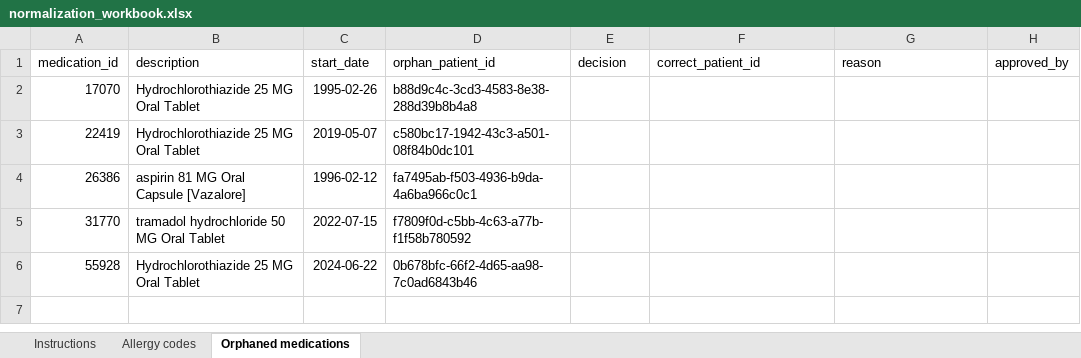
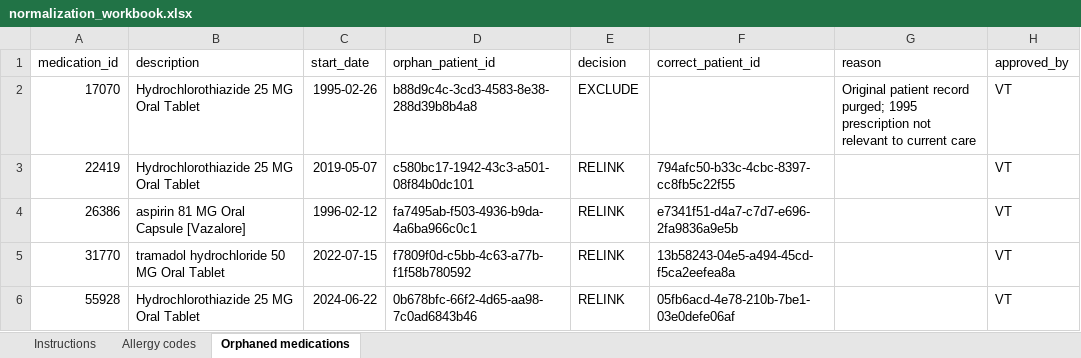
Before and after one commit to vtorreno/ehr-to-fhir-cutover, an Excel workbook: normalization/normalization_workbook.xlsx, sheet Orphaned medications, drawn as a sheet; values as stored, in another font and other column widths than the file's, no borders; the diff names each change by its address in the sheet, - before the commit and + after, or states it on an @@ line.

Commit message:
Go/No-Go report, BLOCKED to READY via normalization workbook

```diff
--- a/normalization/normalization_workbook.xlsx (sheet Orphaned medications)
+++ b/normalization/normalization_workbook.xlsx (sheet Orphaned medications)
-E2 (decision): (empty)
+E2 (decision): EXCLUDE
-G2 (reason): (empty)
+G2 (reason): Original patient record purged; 1995 prescription not relevant to current care
-H2:H6 (approved_by): (empty)
+H2:H6 (approved_by): VT
-E3:E6 (decision): (empty)
+E3:E6 (decision): RELINK
-F3 (correct_patient_id): (empty)
+F3 (correct_patient_id): 794afc50-b33c-4cbc-8397-cc8fb5c22f55
-F4 (correct_patient_id): (empty)
+F4 (correct_patient_id): e7341f51-d4a7-c7d7-e696-2fa9836a9e5b
-F5 (correct_patient_id): (empty)
+F5 (correct_patient_id): 13b58243-04e5-a494-45cd-f5ca2eefea8a
-F6 (correct_patient_id): (empty)
+F6 (correct_patient_id): 05fb6acd-4e78-210b-7be1-03e0defe06af
```
Also changed, not shown: sheet Allergy codes, 11 other files.
